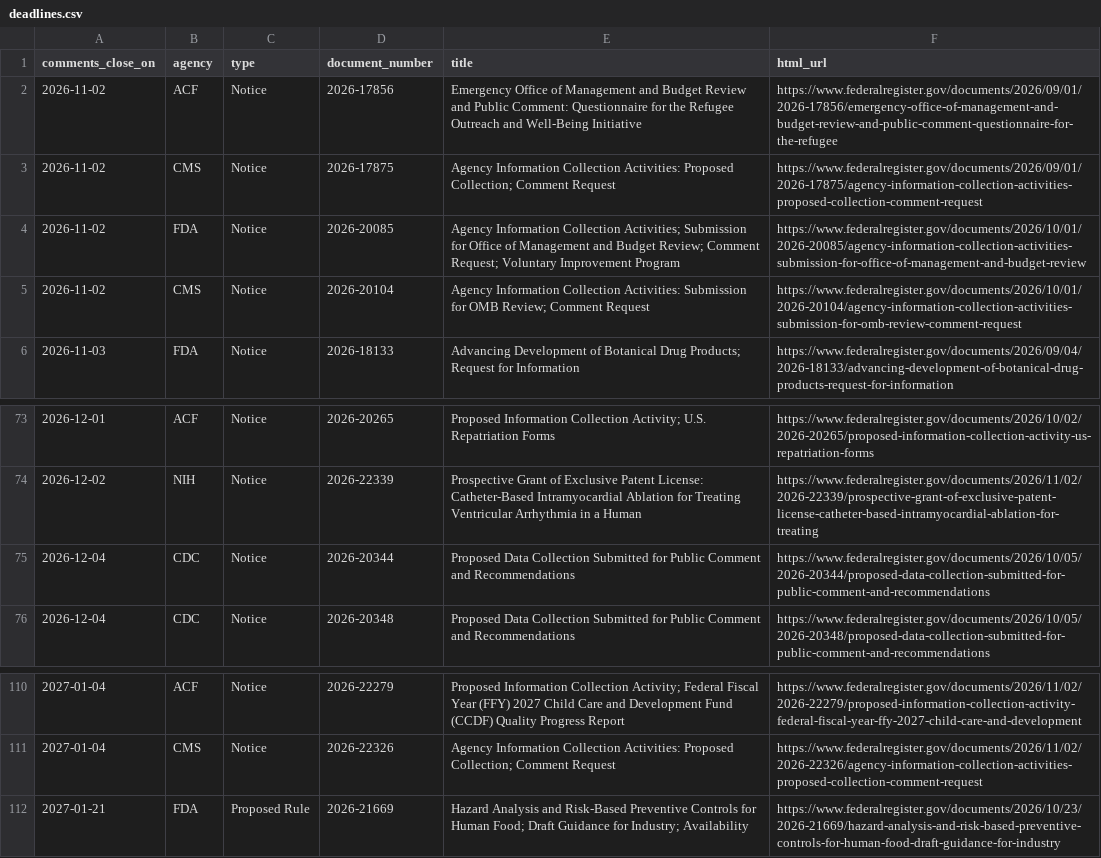
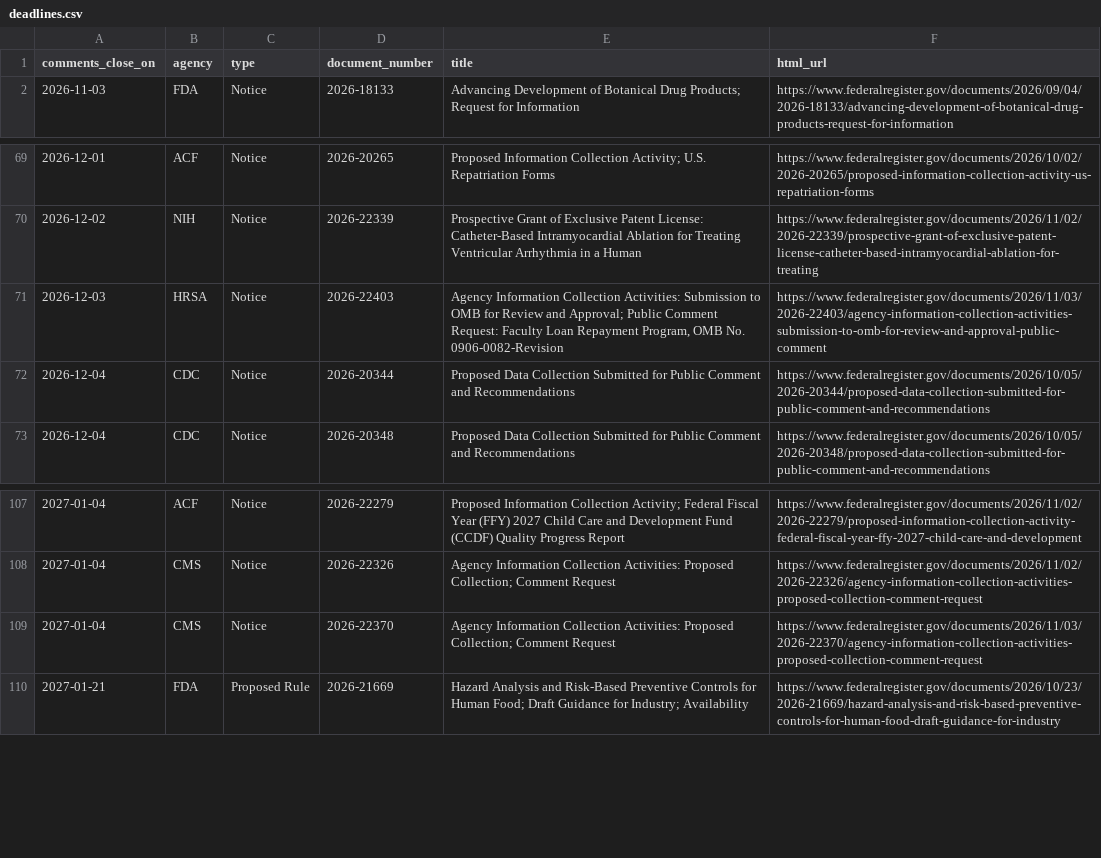
Before and after one commit to grokbotops/fr-deadline-board, a CSV file: deadlines.csv, drawn as a sheet; only a part is shown, gaps mark what is left out.

Commit message:
Tue Nov 3 CLOSE DAY refresh (1 close)

```diff
--- a/deadlines.csv
+++ b/deadlines.csv
@@ -1,6 +1,2 @@
 comments_close_on,agency,type,document_number,title,html_url
-2026-11-02,ACF,Notice,2026-17856,Emergency Office of Management and Budget Review and Public Comment: Questionnaire for the Refugee Outreach and Well-Being Initiative,https://www.federalregister.gov/documents/2026/09/01/2026-17856/emergency-office-of-management-and-budget-review-and-public-comment-questionnaire-for-the-refugee
-2026-11-02,CMS,Notice,2026-17875,Agency Information Collection Activities: Proposed Collection; Comment Request,https://www.federalregister.gov/documents/2026/09/01/2026-17875/agency-information-collection-activities-proposed-collection-comment-request
-2026-11-02,FDA,Notice,2026-20085,Agency Information Collection Activities; Submission for Office of Management and Budget Review; Comment Request; Voluntary Improvement Program,https://www.federalregister.gov/documents/2026/10/01/2026-20085/agency-information-collection-activities-submission-for-office-of-management-and-budget-review
-2026-11-02,CMS,Notice,2026-20104,Agency Information Collection Activities: Submission for OMB Review; Comment Request,https://www.federalregister.gov/documents/2026/10/01/2026-20104/agency-information-collection-activities-submission-for-omb-review-comment-request
 2026-11-03,FDA,Notice,2026-18133,Advancing Development of Botanical Drug Products; Request for Information,https://www.federalregister.gov/documents/2026/09/04/2026-18133/advancing-development-of-botanical-drug-products-request-for-information
@@ -74,2 +70,3 @@ comments_close_on,agency,type,document_number,title,html_url
 2026-12-02,NIH,Notice,2026-22339,Prospective Grant of Exclusive Patent License: Catheter-Based Intramyocardial Ablation for Treating Ventricular Arrhythmia in a Human,https://www.federalregister.gov/documents/2026/11/02/2026-22339/prospective-grant-of-exclusive-patent-license-catheter-based-intramyocardial-ablation-for-treating
+2026-12-03,HRSA,Notice,2026-22403,"Agency Information Collection Activities: Submission to OMB for Review and Approval; Public Comment Request: Faculty Loan Repayment Program, OMB No. 0906-0082-Revision",https://www.federalregister.gov/documents/2026/11/03/2026-22403/agency-information-collection-activities-submission-to-omb-for-review-and-approval-public-comment
 2026-12-04,CDC,Notice,2026-20344,Proposed Data Collection Submitted for Public Comment and Recommendations,https://www.federalregister.gov/documents/2026/10/05/2026-20344/proposed-data-collection-submitted-for-public-comment-and-recommendations
@@ -111,2 +108,3 @@ comments_close_on,agency,type,document_number,title,html_url
 2027-01-04,CMS,Notice,2026-22326,Agency Information Collection Activities: Proposed Collection; Comment Request,https://www.federalregister.gov/documents/2026/11/02/2026-22326/agency-information-collection-activities-proposed-collection-comment-request
+2027-01-04,CMS,Notice,2026-22370,Agency Information Collection Activities: Proposed Collection; Comment Request,https://www.federalregister.gov/documents/2026/11/03/2026-22370/agency-information-collection-activities-proposed-collection-comment-request
 2027-01-21,FDA,Proposed Rule,2026-21669,Hazard Analysis and Risk-Based Preventive Controls for Human Food; Draft Guidance for Industry; Availability,https://www.federalregister.gov/documents/2026/10/23/2026-21669/hazard-analysis-and-risk-based-preventive-controls-for-human-food-draft-guidance-for-industry
```
Also changed, not shown: 8 other files.
